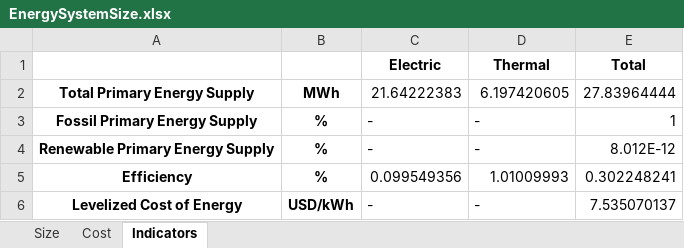
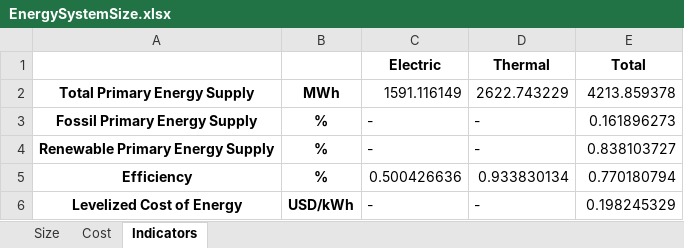
Before and after one commit to Stevogallo/MicroGridsPy-MultiEnergy_Paper, an Excel workbook: Scenarios/c_Multi-Good-MicroGrid/Results/EnergySystemSize.xlsx, sheet Indicators, drawn as a sheet; values as stored, in another font and other column widths than the file's, no borders; the diff names each change by its address in the sheet, - before the commit and + after, or states it on an @@ line.

```diff
--- a/Scenarios/c_Multi-Good-MicroGrid/Results/EnergySystemSize.xlsx (sheet Indicators)
+++ b/Scenarios/c_Multi-Good-MicroGrid/Results/EnergySystemSize.xlsx (sheet Indicators)
-C2 (Electric): 21.64222383
+C2 (Electric): 1591.116149
-D2 (Thermal): 6.197420605
+D2 (Thermal): 2622.743229
-E2 (Total): 27.83964444
+E2 (Total): 4213.859378
-E3 (Total): 1
+E3 (Total): 0.161896273
-E4 (Total): 8.012E-12
+E4 (Total): 0.838103727
-C5 (Electric): 0.099549356
+C5 (Electric): 0.500426636
-D5 (Thermal): 1.01009993
+D5 (Thermal): 0.933830134
-E5 (Total): 0.302248241
+E5 (Total): 0.770180794
-E6 (Total): 7.535070137
+E6 (Total): 0.198245329
```
Also changed, not shown: sheet Cost, sheet Size, 37 other files.
